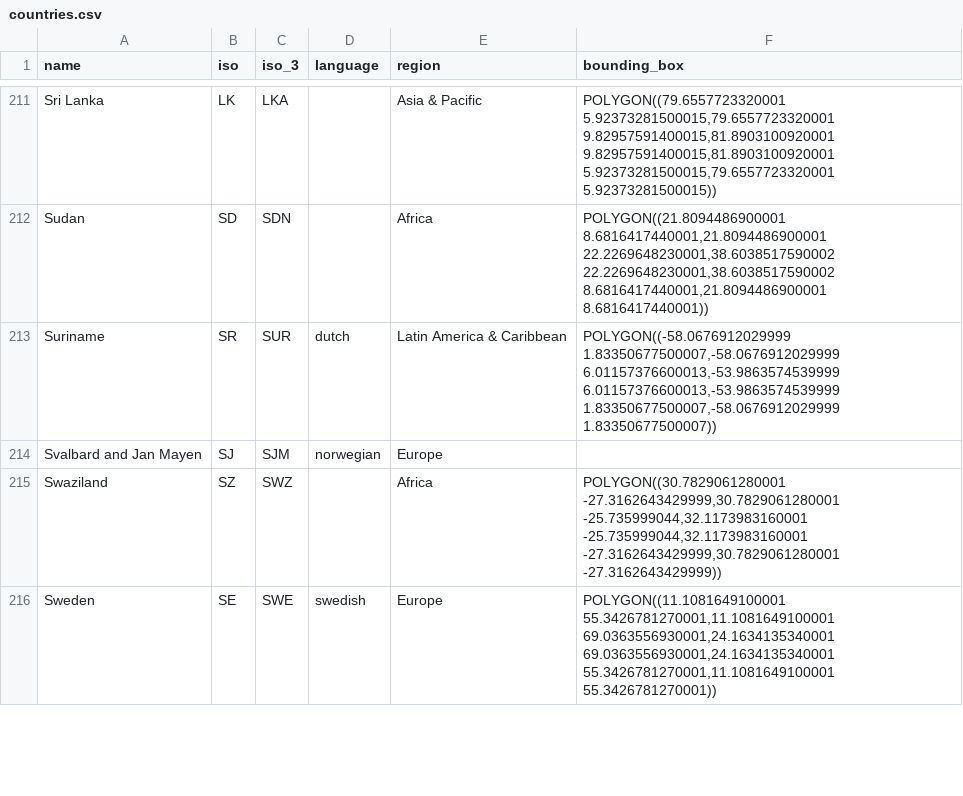
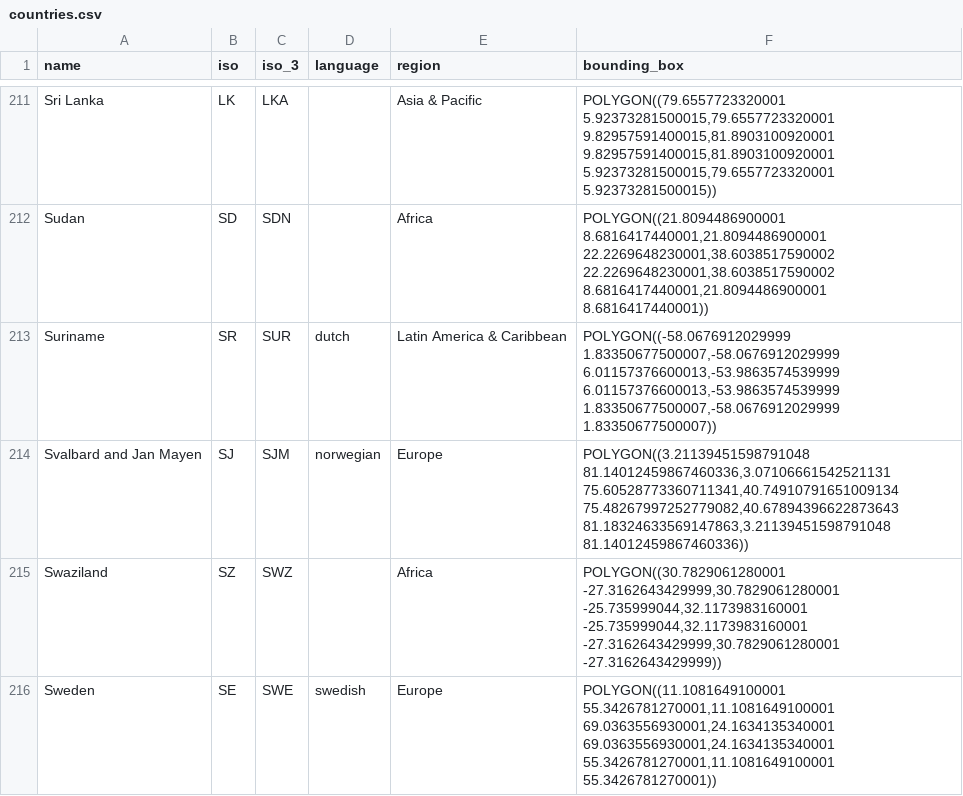
Before and after one commit to unepwcmc/ProtectedPlanet, a CSV file: lib/data/seeds/countries.csv, drawn as a sheet; only a part is shown, gaps mark what is left out.

Commit message:
add bounding box to Svalbard and Jan Mayen

```diff
--- a/lib/data/seeds/countries.csv
+++ b/lib/data/seeds/countries.csv
@@ -213,3 +213,3 @@ Sudan,SD,SDN,,Africa,"POLYGON((21.8094486900001 8.6816417440001,21.8094486900001
 Suriname,SR,SUR,dutch,Latin America & Caribbean,"POLYGON((-58.0676912029999 1.83350677500007,-58.0676912029999 6.01157376600013,-53.9863574539999 6.01157376600013,-53.9863574539999 1.83350677500007,-58.0676912029999 1.83350677500007))"
-Svalbard and Jan Mayen,SJ,SJM,norwegian,Europe,
+Svalbard and Jan Mayen,SJ,SJM,norwegian,Europe,"POLYGON((3.21139451598791048 81.14012459867460336,3.07106661542521131 75.60528773360711341,40.74910791651009134 75.48267997252779082,40.67894396622873643 81.18324633569147863,3.21139451598791048 81.14012459867460336))"
 Swaziland,SZ,SWZ,,Africa,"POLYGON((30.7829061280001 -27.3162643429999,30.7829061280001 -25.735999044,32.1173983160001 -25.735999044,32.1173983160001 -27.3162643429999,30.7829061280001 -27.3162643429999))"
```
